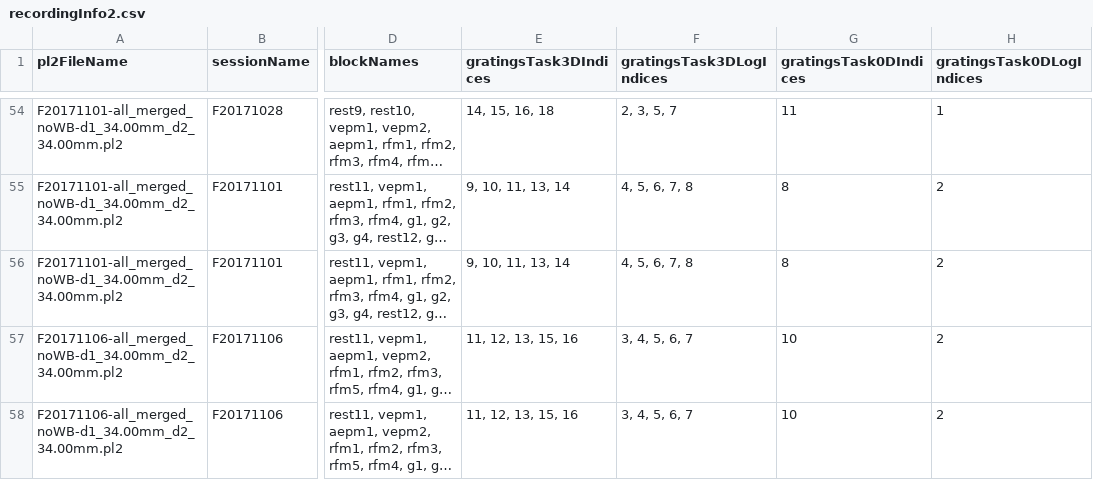
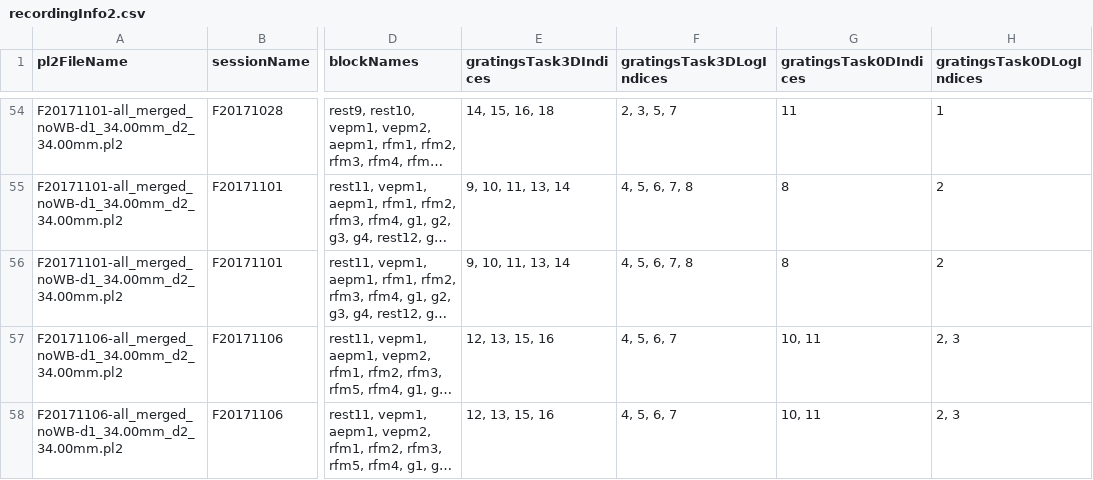
Before and after one commit to rly/gratings-task-analysis, a CSV file: recordingInfo2.csv, drawn as a sheet; only a part is shown, gaps mark what is left out; long unchanged cells end in …; the diff names each change by its address in the sheet, - before the commit and + after, or states it on an @@ line.

Commit message:
fix in gratings task index for F20171106

```diff
--- a/recordingInfo2.csv
+++ b/recordingInfo2.csv
-E57:E58 (gratingsTask3DIndices): 11, 12, 13, 15, 16
+E57:E58 (gratingsTask3DIndices): 12, 13, 15, 16
-F57:F58 (gratingsTask3DLogIndices): 3, 4, 5, 6, 7
+F57:F58 (gratingsTask3DLogIndices): 4, 5, 6, 7
-G57:G58 (gratingsTask0DIndices): 10
+G57:G58 (gratingsTask0DIndices): 10, 11
-H57:H58 (gratingsTask0DLogIndices): 2
+H57:H58 (gratingsTask0DLogIndices): 2, 3
```
